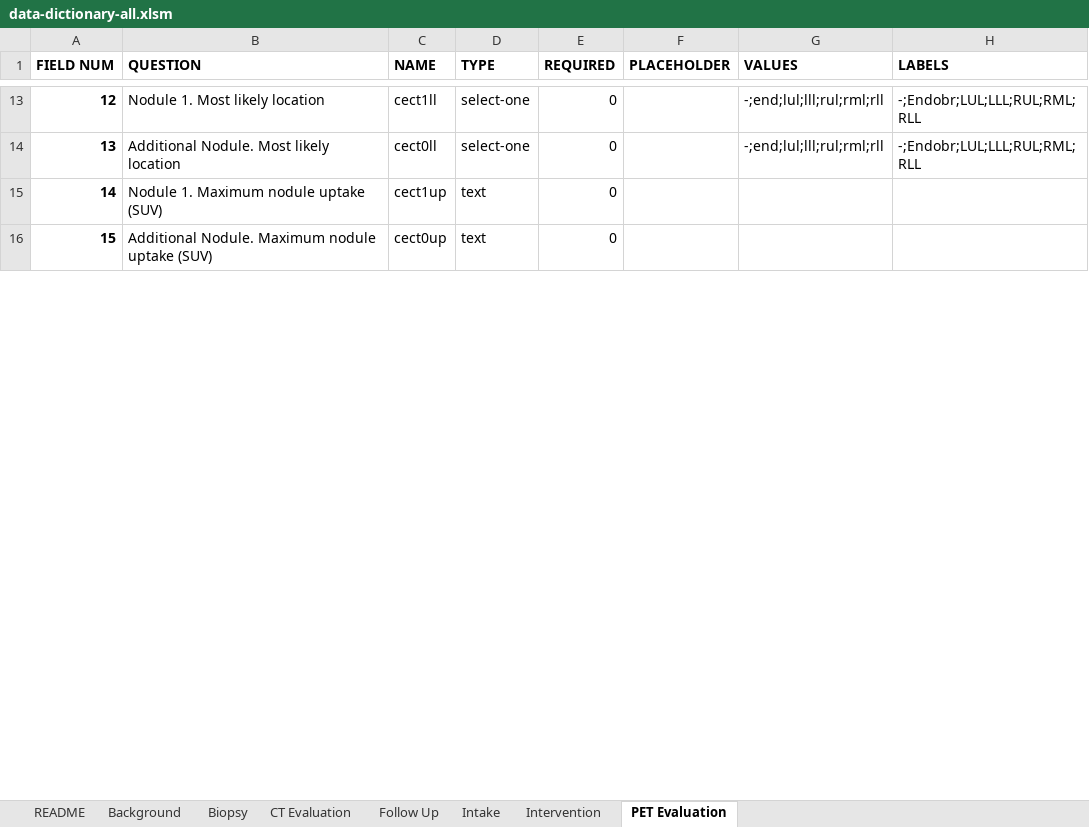
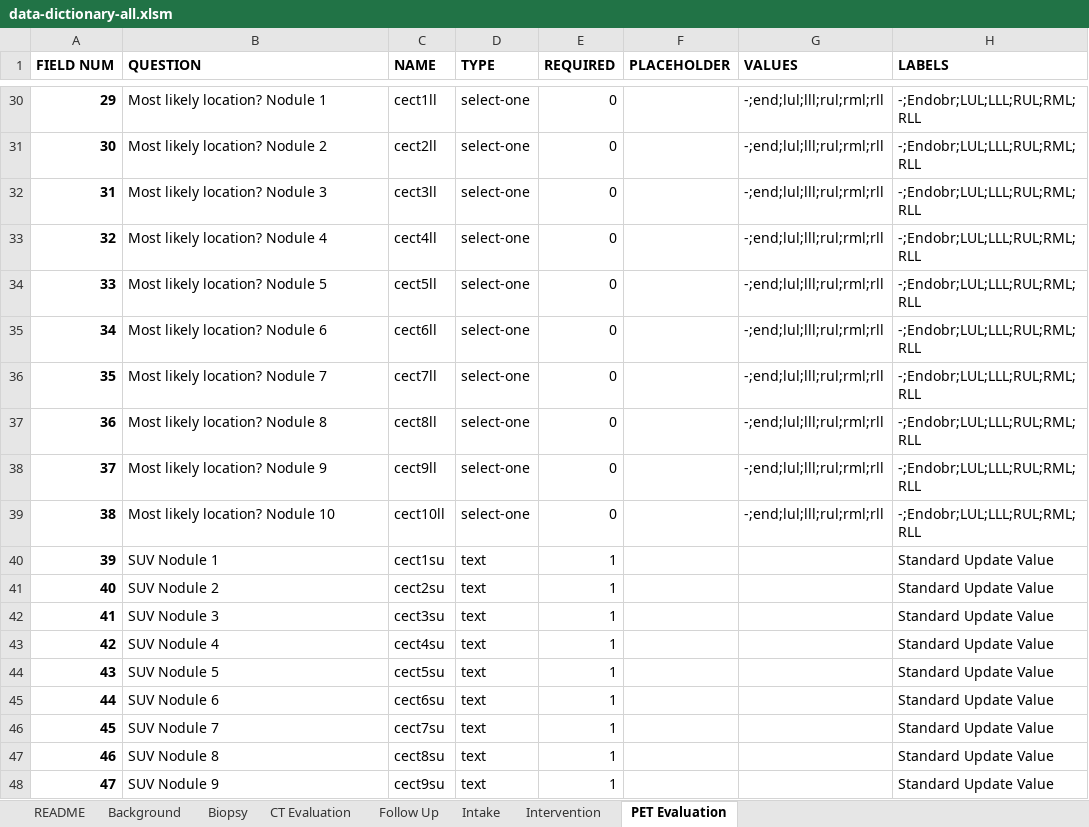
Before and after one commit to ParaxialTechnologies/SAMI-VAPALS-ELCAP, an Excel workbook: docs/form-fields/data-dictionary-all.xlsm, sheet PET Evaluation, drawn as a sheet; only a part is shown, gaps mark what is left out; values as stored, in another font and other column widths than the file's, no borders; removed rows and columns are numbered as before the commit, all else as after; the diff covers the shown part only; the diff names each change by its address in the sheet, - before the commit and + after, or states it on an @@ line.

Commit message:
VAP-460 - Added SUV field to PET nodule grid  - updated TSV files with nodule grid fields.  - Removed duplicate 'nodule index' field from PET form since it is within the nodule grid.  - Replaced LungRADS section in PET with common layout for LungRADS fields.

```diff
--- a/docs/form-fields/data-dictionary-all.xlsm (sheet PET Evaluation)
+++ b/docs/form-fields/data-dictionary-all.xlsm (sheet PET Evaluation)
@@ column A (FIELD NUM) renumbered from row 10 down @@
-B30 (QUESTION): Nodule 1. Most likely location
+B30 (QUESTION): Most likely location? Nodule 1
+row 31: 30 | Most likely location? Nodule 2 | cect2ll | select-one | 0 |  | -;end;lul;lll;rul;rml;rll | -;Endobr;LUL;LLL;RUL;RML;RLL
+row 32: 31 | Most likely location? Nodule 3 | cect3ll | select-one | 0 |  | -;end;lul;lll;rul;rml;rll | -;Endobr;LUL;LLL;RUL;RML;RLL
+row 33: 32 | Most likely location? Nodule 4 | cect4ll | select-one | 0 |  | -;end;lul;lll;rul;rml;rll | -;Endobr;LUL;LLL;RUL;RML;RLL
+row 34: 33 | Most likely location? Nodule 5 | cect5ll | select-one | 0 |  | -;end;lul;lll;rul;rml;rll | -;Endobr;LUL;LLL;RUL;RML;RLL
+row 35: 34 | Most likely location? Nodule 6 | cect6ll | select-one | 0 |  | -;end;lul;lll;rul;rml;rll | -;Endobr;LUL;LLL;RUL;RML;RLL
+row 36: 35 | Most likely location? Nodule 7 | cect7ll | select-one | 0 |  | -;end;lul;lll;rul;rml;rll | -;Endobr;LUL;LLL;RUL;RML;RLL
+row 37: 36 | Most likely location? Nodule 8 | cect8ll | select-one | 0 |  | -;end;lul;lll;rul;rml;rll | -;Endobr;LUL;LLL;RUL;RML;RLL
+row 38: 37 | Most likely location? Nodule 9 | cect9ll | select-one | 0 |  | -;end;lul;lll;rul;rml;rll | -;Endobr;LUL;LLL;RUL;RML;RLL
-B39 (QUESTION): Additional Nodule. Most likely location
+B39 (QUESTION): Most likely location? Nodule 10
-C39 (NAME): cect0ll
+C39 (NAME): cect10ll
-row 15: 14 | Nodule 1. Maximum nodule uptake (SUV) | cect1up | text | 0
-row 16: 15 | Additional Nodule. Maximum nodule uptake (SUV) | cect0up | text | 0
+row 40: 39 | SUV Nodule 1 | cect1su | text | 1 |  |  | Standard Update Value
+row 41: 40 | SUV Nodule 2 | cect2su | text | 1 |  |  | Standard Update Value
+row 42: 41 | SUV Nodule 3 | cect3su | text | 1 |  |  | Standard Update Value
+row 43: 42 | SUV Nodule 4 | cect4su | text | 1 |  |  | Standard Update Value
+row 44: 43 | SUV Nodule 5 | cect5su | text | 1 |  |  | Standard Update Value
+row 45: 44 | SUV Nodule 6 | cect6su | text | 1 |  |  | Standard Update Value
+row 46: 45 | SUV Nodule 7 | cect7su | text | 1 |  |  | Standard Update Value
+row 47: 46 | SUV Nodule 8 | cect8su | text | 1 |  |  | Standard Update Value
+row 48: 47 | SUV Nodule 9 | cect9su | text | 1 |  |  | Standard Update Value
```
Also changed, not shown: 208 added rows, 2 removed rows and 21 edited cells elsewhere in this sheet, sheet Biopsy, sheet Background, sheet Intake, sheet README, 38 other files.
